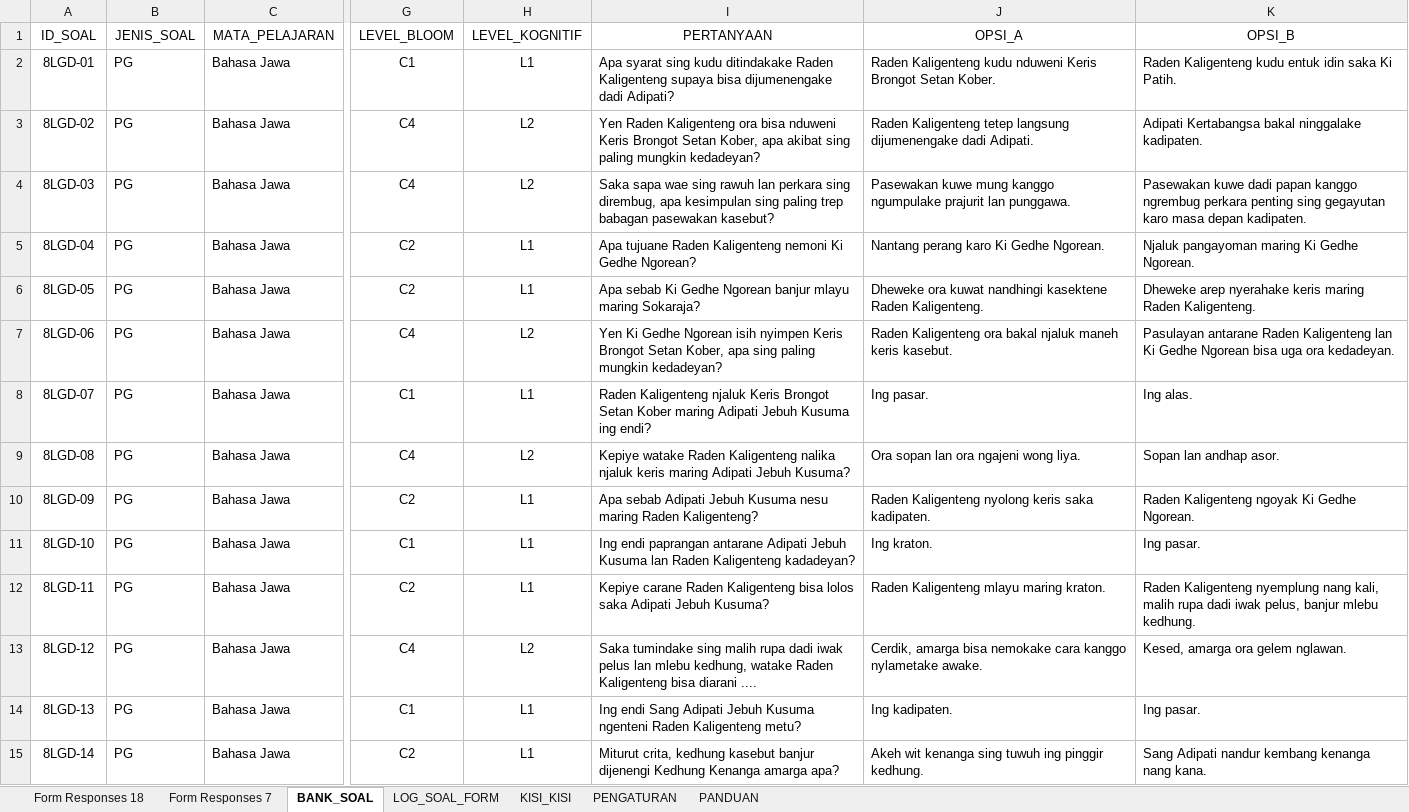
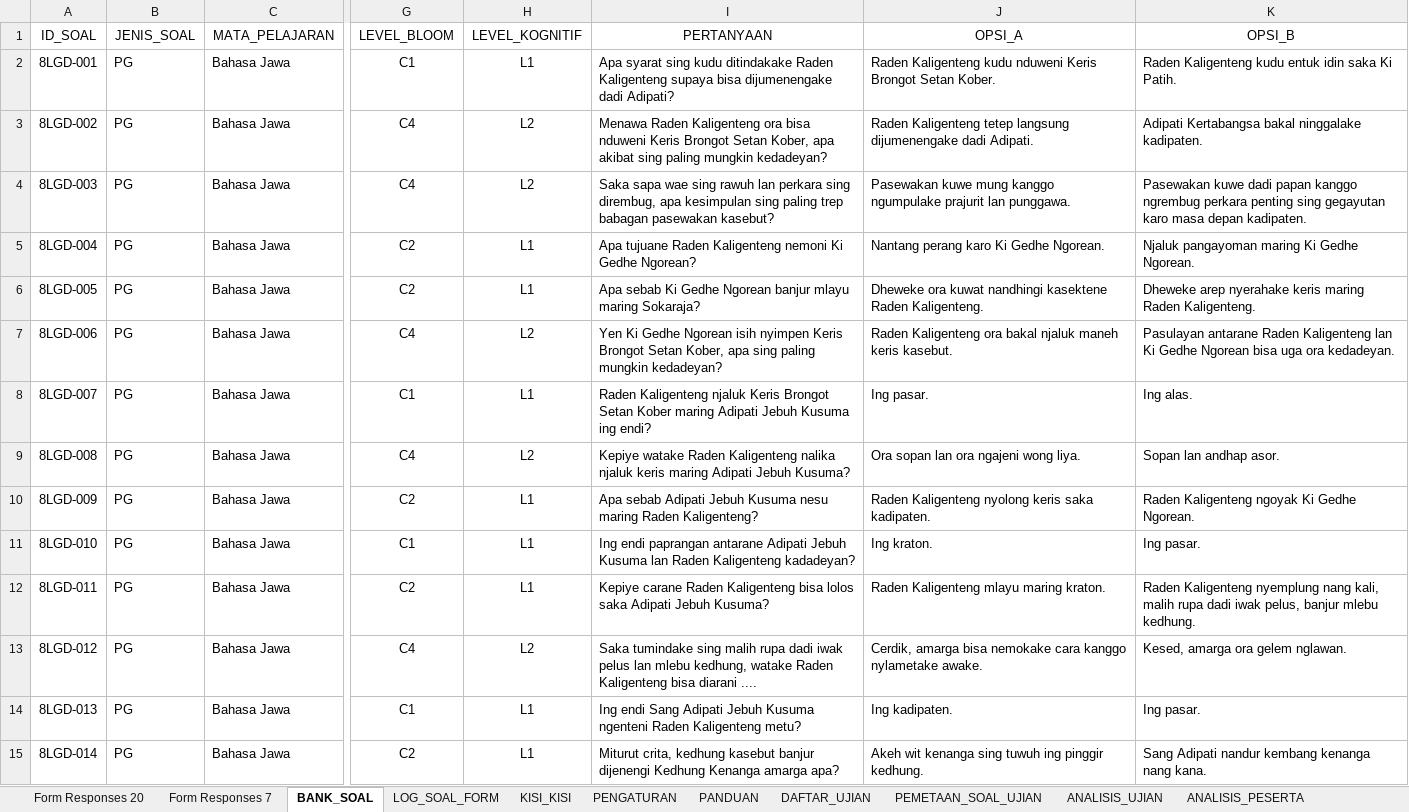
Before and after one commit to albiziaruri-creator/google-formulir-otomatis, an Excel workbook: SPREADSHEET/SISTEM GENERATOR SOAL UJIAN.xlsx, sheet BANK_SOAL, drawn as a sheet; only a part is shown, gaps mark what is left out; values as stored, in another font and other column widths than the file's, no borders; charts and pictures and table styles not drawn; the diff covers the shown part only; the diff names each change by its address in the sheet, - before the commit and + after, or states it on an @@ line.

Commit message:
Add files via upload
Fix analisis hasil ujian dan analisis kualitas butir soal

```diff
--- a/SPREADSHEET/SISTEM GENERATOR SOAL UJIAN.xlsx (sheet BANK_SOAL)
+++ b/SPREADSHEET/SISTEM GENERATOR SOAL UJIAN.xlsx (sheet BANK_SOAL)
-sheet tab: Form Responses 18
+sheet tab: Form Responses 20
+sheet tab: DAFTAR_UJIAN
+sheet tab: PEMETAAN_SOAL_UJIAN
+sheet tab: ANALISIS_UJIAN
+sheet tab: ANALISIS_PESERTA
-A2 (ID_SOAL): 8LGD-01
+A2 (ID_SOAL): 8LGD-001
-A3 (ID_SOAL): 8LGD-02
+A3 (ID_SOAL): 8LGD-002
-I3 (PERTANYAAN): Yen Raden Kaligenteng…
+I3 (PERTANYAAN): Menawa Raden Kaligenteng…
-A4 (ID_SOAL): 8LGD-03
+A4 (ID_SOAL): 8LGD-003
-A5 (ID_SOAL): 8LGD-04
+A5 (ID_SOAL): 8LGD-004
-A6 (ID_SOAL): 8LGD-05
+A6 (ID_SOAL): 8LGD-005
-A7 (ID_SOAL): 8LGD-06
+A7 (ID_SOAL): 8LGD-006
-A8 (ID_SOAL): 8LGD-07
+A8 (ID_SOAL): 8LGD-007
-A9 (ID_SOAL): 8LGD-08
+A9 (ID_SOAL): 8LGD-008
-A10 (ID_SOAL): 8LGD-09
+A10 (ID_SOAL): 8LGD-009
-A11 (ID_SOAL): 8LGD-10
+A11 (ID_SOAL): 8LGD-010
-A12 (ID_SOAL): 8LGD-11
+A12 (ID_SOAL): 8LGD-011
-A13 (ID_SOAL): 8LGD-12
+A13 (ID_SOAL): 8LGD-012
-A14 (ID_SOAL): 8LGD-13
+A14 (ID_SOAL): 8LGD-013
-A15 (ID_SOAL): 8LGD-14
+A15 (ID_SOAL): 8LGD-014
```
Also changed, not shown: 16 edited cells elsewhere in this sheet, sheet KISI_KISI, sheet Form Responses 20, sheet Form Responses 7, sheet PENGATURAN, sheet LOG_SOAL_FORM, other sheet tabs, charts or pictures.
